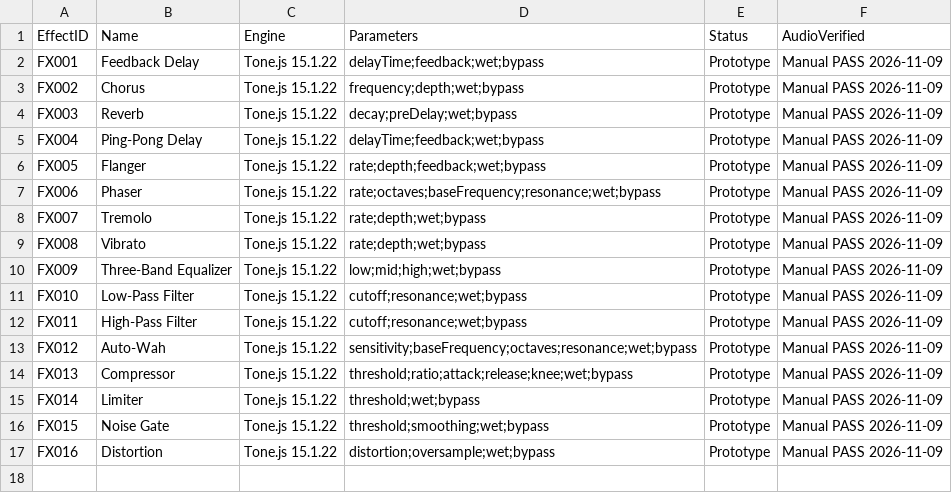
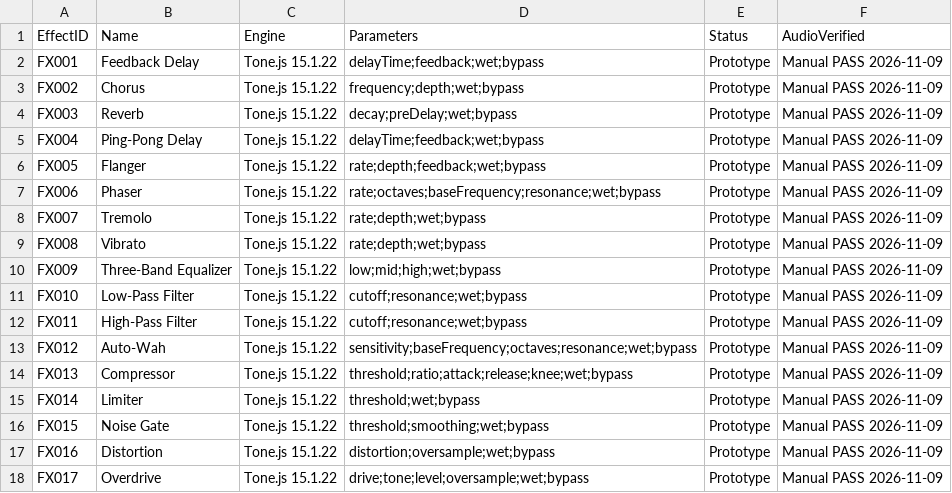
Before and after one commit to tarjin/SymphonyCSVStudio, a CSV file: effects/effects_manifest.csv, drawn as a sheet.

Commit message:
Checkpoint 040 - Working Overdrive effect FX017

```diff
--- a/effects/effects_manifest.csv
+++ b/effects/effects_manifest.csv
@@ -17 +17,2 @@
 "FX016","Distortion","Tone.js 15.1.22","distortion;oversample;wet;bypass","Prototype","Manual PASS 2026-11-09"
+"FX017","Overdrive","Tone.js 15.1.22","drive;tone;level;oversample;wet;bypass","Prototype","Manual PASS 2026-11-09"
```
Also changed, not shown: 3 other files.
